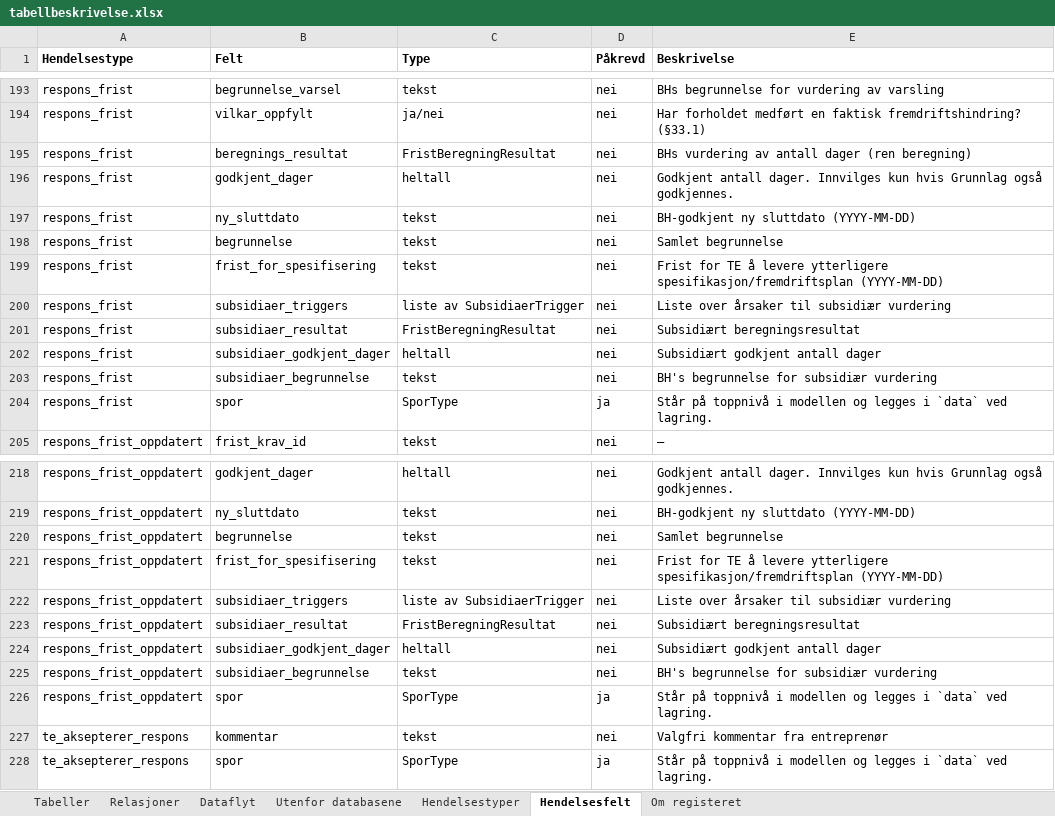
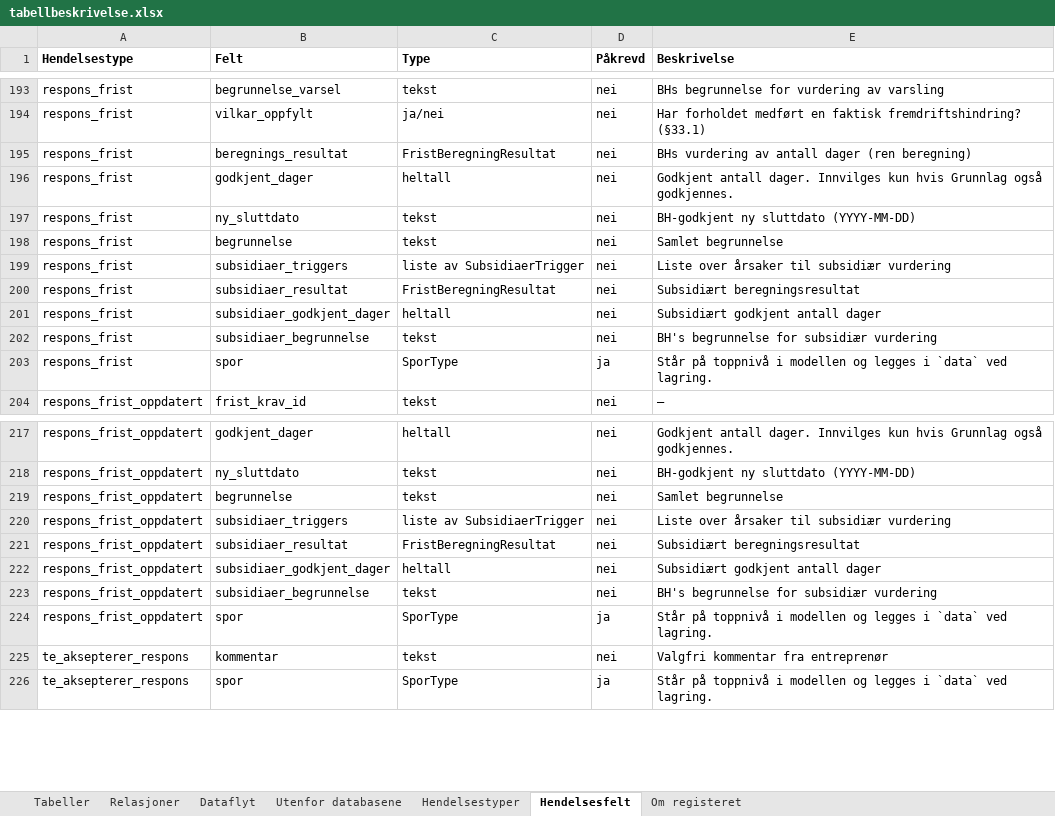
Before and after one commit to khjohns/endringsmeldinger, an Excel workbook: docs/datamodell/tabellbeskrivelse.xlsx, sheet Hendelsesfelt, drawn as a sheet; only a part is shown, gaps mark what is left out; values as stored, in another font and other column widths than the file's, no borders; the diff names each change by its address in the sheet, - before the commit and + after, or states it on an @@ line.

```diff
--- a/docs/datamodell/tabellbeskrivelse.xlsx (sheet Hendelsesfelt)
+++ b/docs/datamodell/tabellbeskrivelse.xlsx (sheet Hendelsesfelt)
-row 199: respons_frist | frist_for_spesifisering | tekst | nei | Frist for TE å levere ytterligere spesifikasjon/fremdriftsplan (YYYY-MM-DD)
-row 221: respons_frist_oppdatert | frist_for_spesifisering | tekst | nei | Frist for TE å levere ytterligere spesifikasjon/fremdriftsplan (YYYY-MM-DD)
```
Also changed, not shown: 9 other files.
